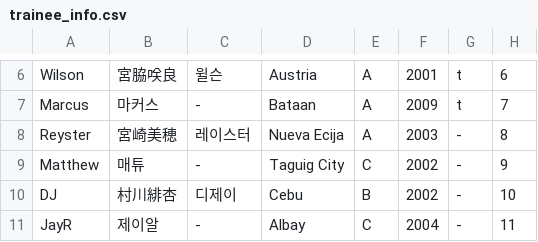
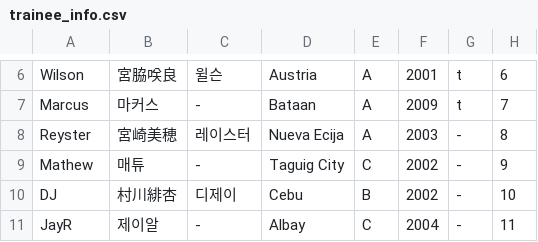
Before and after one commit to angrms/Dream-Maker, a CSV file: trainee_info.csv, drawn as a sheet; only a part is shown, gaps mark what is left out.

Commit message:
Update trainee_info.csv

```diff
--- a/trainee_info.csv
+++ b/trainee_info.csv
@@ -8,3 +8,3 @@
 "Reyster","宮崎美穂","레이스터","Nueva Ecija","A","2003","-","8"
-"Matthew","매튜","-","Taguig City","C","2002","-","9"
+"Mathew","매튜","-","Taguig City","C","2002","-","9"
 "DJ","村川緋杏","디제이","Cebu","B","2002","-","10"
```
